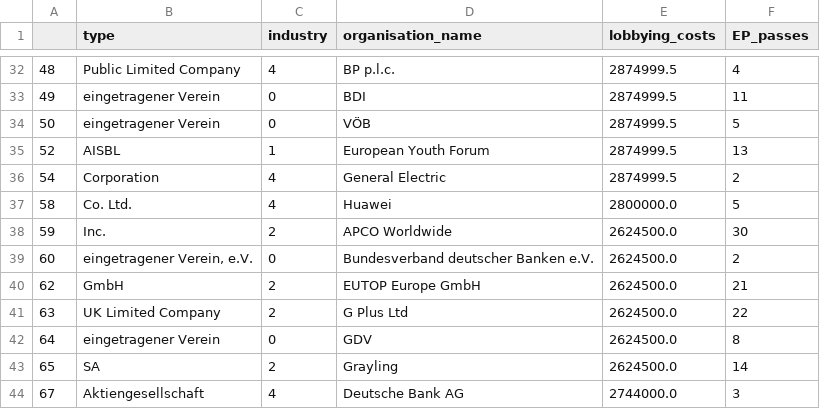
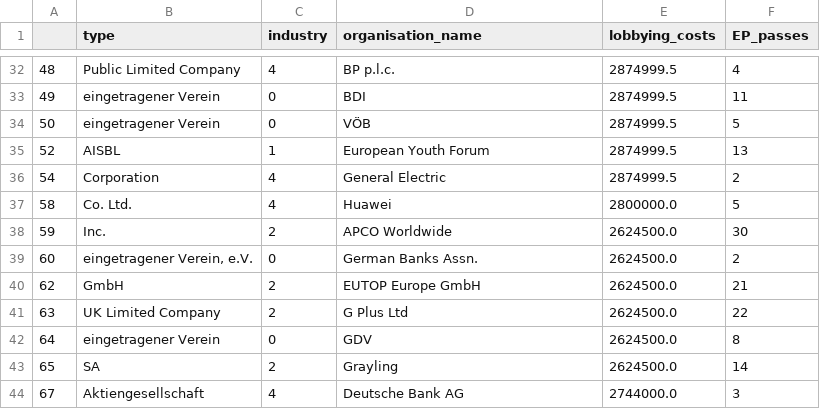
Before and after one commit to nickospi/nickospi.github.io, a CSV file: Lobbying/lobby.csv, drawn as a sheet; only a part is shown, gaps mark what is left out.

```diff
--- a/Lobbying/lobby.csv
+++ b/Lobbying/lobby.csv
@@ -38,3 +38,3 @@
 59,Inc.,2,APCO Worldwide,2624500.0,30
-60,"eingetragener Verein, e.V.",0,Bundesverband deutscher Banken e.V.,2624500.0,2
+60,"eingetragener Verein, e.V.",0,German Banks Assn.,2624500.0,2
 62,GmbH,2,EUTOP Europe GmbH,2624500.0,21
```
